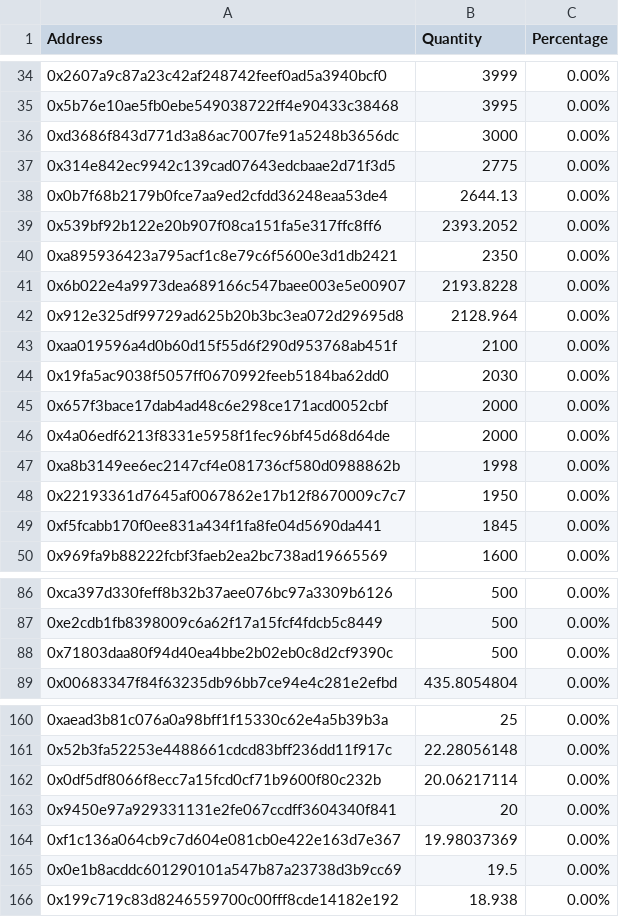
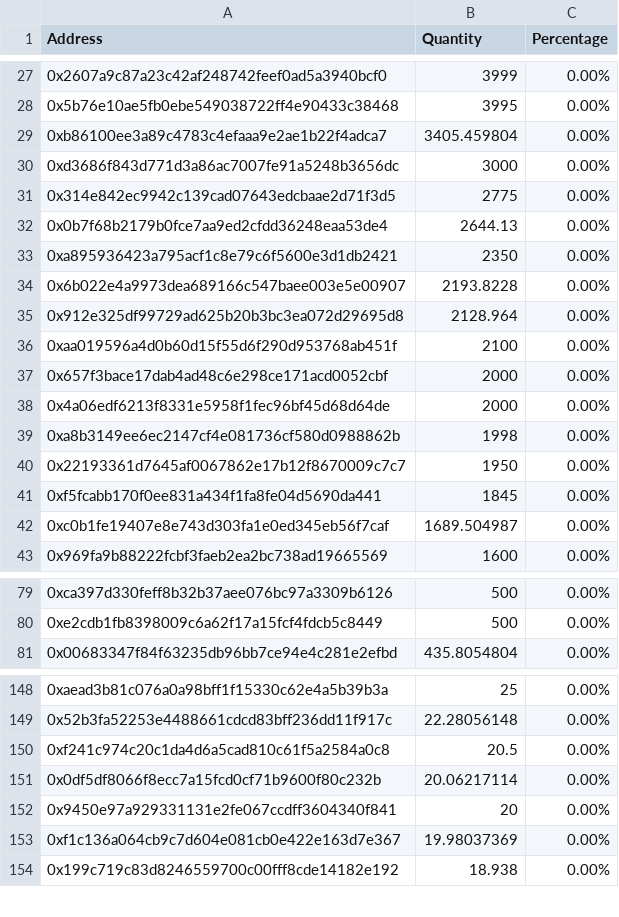
Before and after one commit to lsharemy/LibertyAlgorithms, a CSV file: big_holders.csv, drawn as a sheet; only a part is shown, gaps mark what is left out; removed rows and columns are numbered as before the commit, all else as after; the diff covers the shown part only; the diff names each change by its address in the sheet, - before the commit and + after, or states it on an @@ line.

```diff
--- a/big_holders.csv
+++ b/big_holders.csv
+row 29: 0xb86100ee3a89c4783c4efaaa9e2ae1b22f4adca7 | 3405.459804 | 0.00%
-row 39: 0x539bf92b122e20b907f08ca151fa5e317ffc8ff6 | 2393.2052 | 0.00%
-row 44: 0x19fa5ac9038f5057ff0670992feeb5184ba62dd0 | 2030 | 0.00%
+row 42: 0xc0b1fe19407e8e743d303fa1e0ed345eb56f7caf | 1689.504987 | 0.00%
-row 88: 0x71803daa80f94d40ea4bbe2b02eb0c8d2cf9390c | 500 | 0.00%
+row 150: 0xf241c974c20c1da4d6a5cad810c61f5a2584a0c8 | 20.5 | 0.00%
-row 165: 0x0e1b8acddc601290101a547b87a23738d3b9cc69 | 19.5 | 0.00%
```
Also changed, not shown: 9 added rows, 20 removed rows and 4 edited cells elsewhere in this file.
